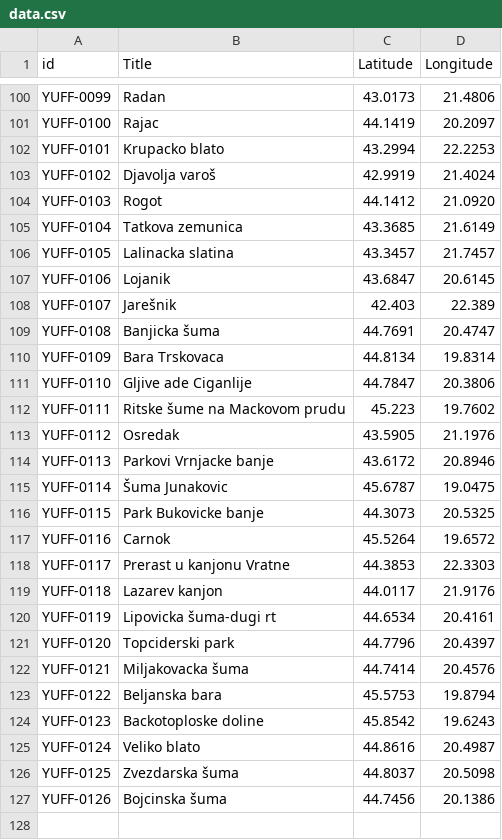
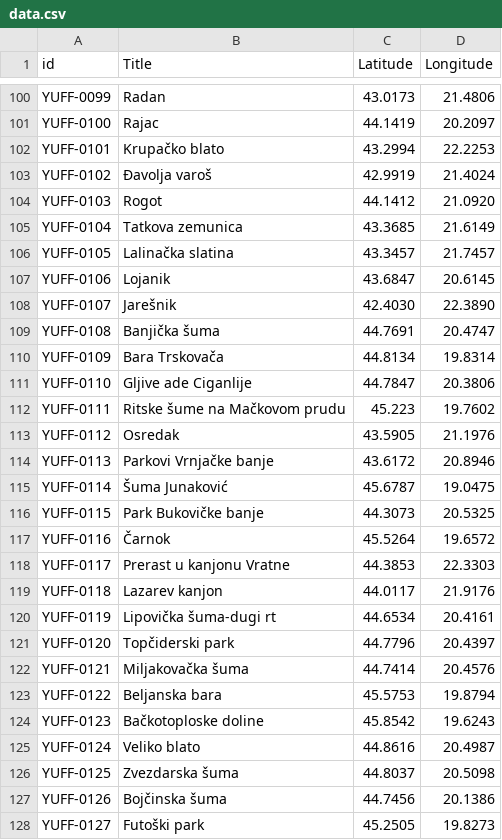
Before and after one commit to MiliCQ/leaflet-map-simple, a CSV file: data.csv, drawn as a sheet; only a part is shown, gaps mark what is left out; the diff covers the shown part only.

```diff
--- a/data.csv
+++ b/data.csv
@@ -101,27 +101,28 @@ YUFF-0099,Radan,43.0173,21.4806
 YUFF-0100,Rajac,44.1419,20.2097
-YUFF-0101,Krupacko blato,43.2994,22.2253
-YUFF-0102,Djavolja varoš,42.9919,21.4024
+YUFF-0101,Krupačko blato,43.2994,22.2253
+YUFF-0102,Đavolja varoš,42.9919,21.4024
 YUFF-0103,Rogot,44.1412,21.0920
 YUFF-0104,Tatkova zemunica,43.3685,21.6149
-YUFF-0105,Lalinacka slatina,43.3457,21.7457
+YUFF-0105,Lalinačka slatina,43.3457,21.7457
 YUFF-0106,Lojanik,43.6847,20.6145
-YUFF-0107,Jarešnik,42.403,22.389
-YUFF-0108,Banjicka šuma,44.7691,20.4747
-YUFF-0109,Bara Trskovaca,44.8134,19.8314
+YUFF-0107,Jarešnik,42.4030,22.3890
+YUFF-0108,Banjička šuma,44.7691,20.4747
+YUFF-0109,Bara Trskovača,44.8134,19.8314
 YUFF-0110,Gljive ade Ciganlije,44.7847,20.3806
-YUFF-0111,Ritske šume na Mackovom prudu,45.223,19.7602
+YUFF-0111,Ritske šume na Mačkovom prudu,45.223,19.7602
 YUFF-0112,Osredak,43.5905,21.1976
-YUFF-0113,Parkovi Vrnjacke banje,43.6172,20.8946
-YUFF-0114,Šuma Junakovic,45.6787,19.0475
-YUFF-0115,Park Bukovicke banje,44.3073,20.5325
-YUFF-0116,Carnok,45.5264,19.6572
+YUFF-0113,Parkovi Vrnjačke banje,43.6172,20.8946
+YUFF-0114,Šuma Junaković,45.6787,19.0475
+YUFF-0115,Park Bukovičke banje,44.3073,20.5325
+YUFF-0116,Čarnok,45.5264,19.6572
 YUFF-0117,Prerast u kanjonu Vratne,44.3853,22.3303
 YUFF-0118,Lazarev kanjon,44.0117,21.9176
-YUFF-0119,Lipovicka šuma-dugi rt,44.6534,20.4161
-YUFF-0120,Topciderski park,44.7796,20.4397
-YUFF-0121,Miljakovacka šuma,44.7414,20.4576
+YUFF-0119,Lipovička šuma-dugi rt,44.6534,20.4161
+YUFF-0120,Topčiderski park,44.7796,20.4397
+YUFF-0121,Miljakovačka šuma,44.7414,20.4576
 YUFF-0122,Beljanska bara,45.5753,19.8794
-YUFF-0123,Backotoploske doline,45.8542,19.6243
+YUFF-0123,Bačkotoploske doline,45.8542,19.6243
 YUFF-0124,Veliko blato,44.8616,20.4987
 YUFF-0125,Zvezdarska šuma,44.8037,20.5098
-YUFF-0126,Bojcinska šuma,44.7456,20.1386
+YUFF-0126,Bojčinska šuma,44.7456,20.1386
+YUFF-0127,Futoški park,45.2505,19.8273
```
Also changed, not shown: 24 added rows and 42 edited cells elsewhere in this file.
